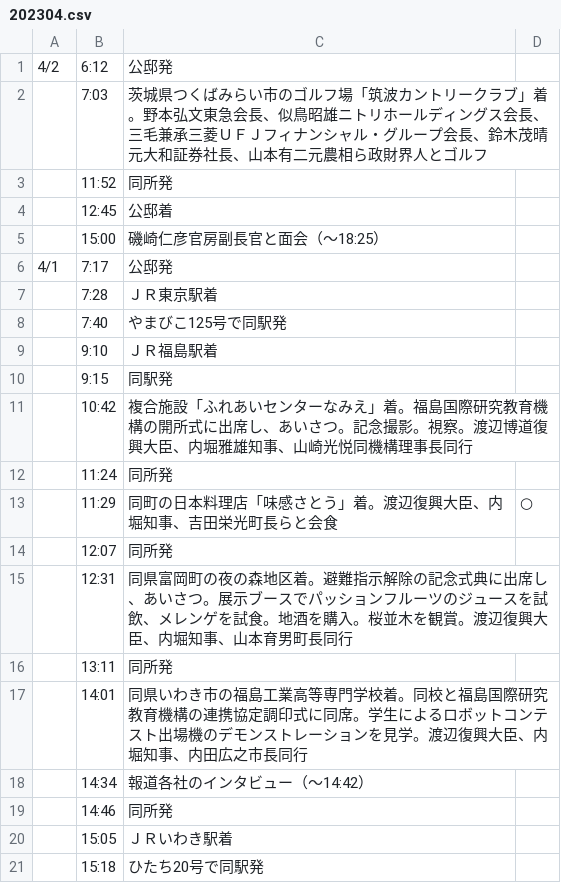
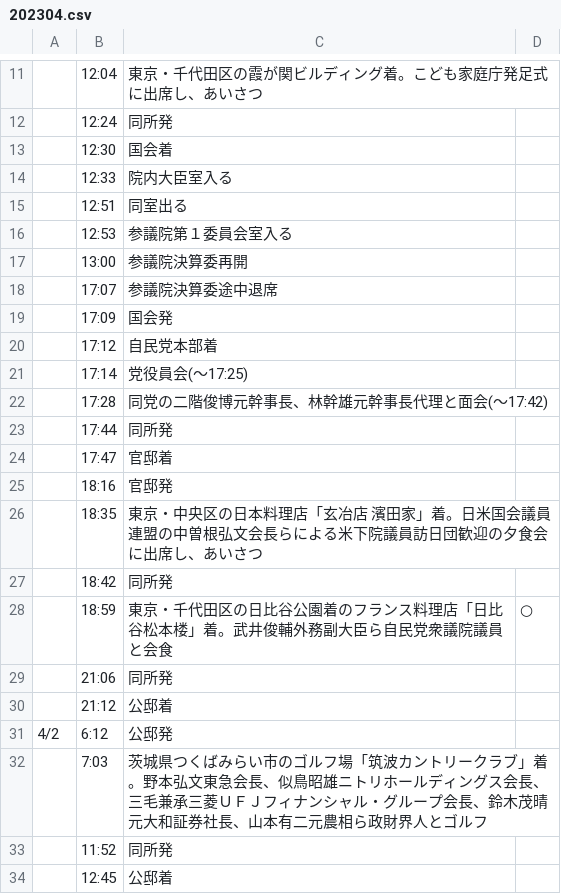
Before and after one commit to yuokada/Prime-Minister-movements, a CSV file: original/202304.csv, drawn as a sheet; only a part is shown, gaps mark what is left out; the shorter side is filled out with more unchanged rows; the diff covers the shown part only.

Commit message:
[skip ci] Update crawled files

```diff
--- a/original/202304.csv
+++ b/original/202304.csv
@@ -1 +11,21 @@
+	12:04	東京・千代田区の霞が関ビルディング着。こども家庭庁発足式に出席し、あいさつ
+	12:24	同所発
+	12:30	国会着
+	12:33	院内大臣室入る
+	12:51	同室出る
+	12:53	参議院第１委員会室入る
+	13:00	参議院決算委再開
+	17:07	参議院決算委途中退席
+	17:09	国会発
+	17:12	自民党本部着
+	17:14	党役員会(～17:25)
+	17:28	同党の二階俊博元幹事長、林幹雄元幹事長代理と面会(～17:42)
+	17:44	同所発
+	17:47	官邸着
+	18:16	官邸発
+	18:35	東京・中央区の日本料理店「玄冶店　濱田家」着。日米国会議員連盟の中曽根弘文会長らによる米下院議員訪日団歓迎の夕食会に出席し、あいさつ
+	18:42	同所発
+	18:59	東京・千代田区の日比谷公園着のフランス料理店「日比谷松本楼」着。武井俊輔外務副大臣ら自民党衆議院議員と会食	○
+	21:06	同所発
+	21:12	公邸着
 4/2	6:12	公邸発
```
Also changed, not shown: 10 added rows elsewhere in this file.
